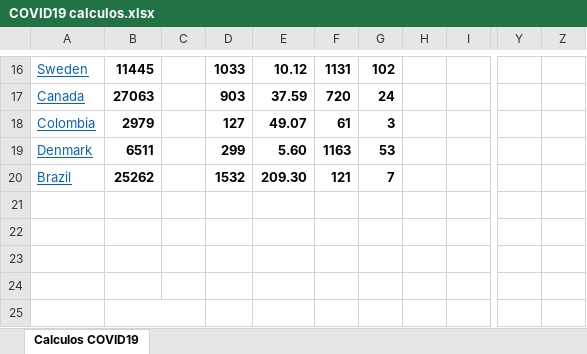
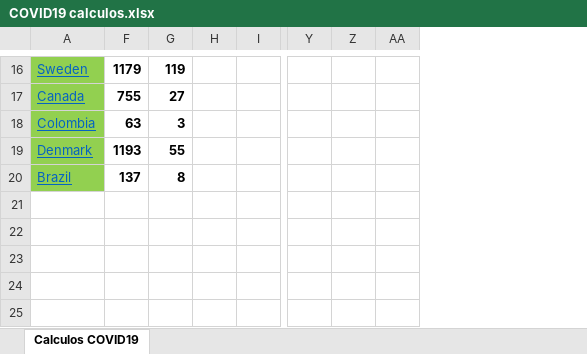
Before and after one commit to rafarams/COVID19, an Excel workbook: COVID19 calculos.xlsx, sheet Calculos COVID19, drawn as a sheet; only a part is shown, gaps mark what is left out; values as stored, in another font and other column widths than the file's, no borders; charts and pictures not drawn; removed rows and columns are numbered as before the commit, all else as after; the diff covers the shown part only; the diff names each change by its address in the sheet, - before the commit and + after, or states it on an @@ line.

```diff
--- a/COVID19 calculos.xlsx (sheet Calculos COVID19)
+++ b/COVID19 calculos.xlsx (sheet Calculos COVID19)
@@ column B hidden, rows 16-20: 11445 | 27063 | 2979 | 6511 | 25262 @@
@@ column C hidden, empty @@
@@ column D hidden, rows 16-20: 1033 | 903 | 127 | 299 | 1532 @@
@@ column E hidden, rows 16-20: 10.12 | 37.59 | 49.07 | 5.60 | 209.30 @@
+column AA, empty
-A16:A20 fill: none
+A16:A20 fill: #92D050
-F16: 1131
+F16: 1179
-G16: 102
+G16: 119
-F17: 720
+F17: 755
-G17: 24
+G17: 27
-F18: 61
+F18: 63
-F19: 1163
+F19: 1193
-G19: 53
+G19: 55
-F20: 121
+F20: 137
-G20: 7
+G20: 8
```
Also changed, not shown: 25 edited cells and cell formats elsewhere in this sheet, hidden cells, charts or pictures.
